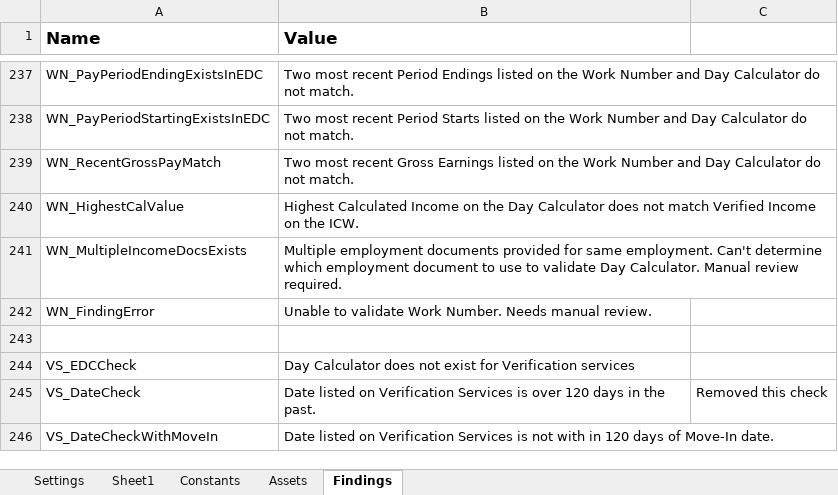
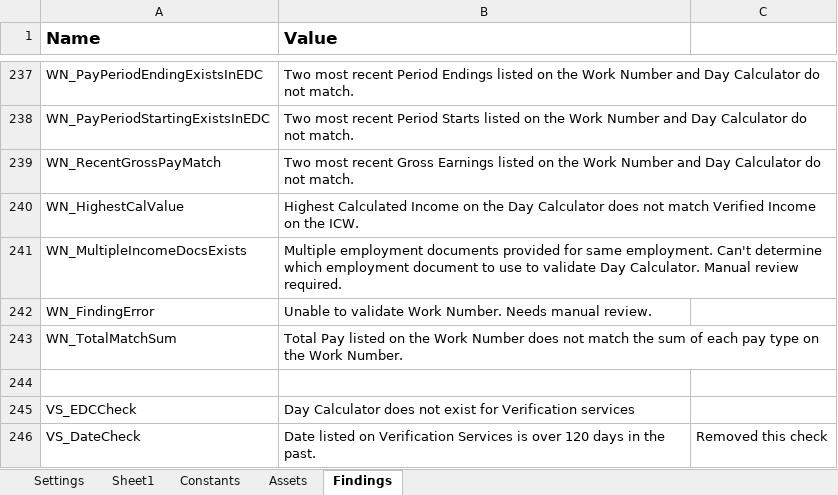
Before and after one commit to Dominiuminc/Application-Review-Audit-Findings-Library, an Excel workbook: Data/Config.xlsx, sheet Findings, drawn as a sheet; only a part is shown, gaps mark what is left out; the shorter side is filled out with more unchanged rows; values as stored, in another font and other column widths than the file's, no borders; conditional formats not drawn; the diff names each change by its address in the sheet, - before the commit and + after, or states it on an @@ line.

```diff
--- a/Data/Config.xlsx (sheet Findings)
+++ b/Data/Config.xlsx (sheet Findings)
+row 243: WN_TotalMatchSum | Total Pay listed on the Work Number does not match the sum of each pay type on the Work Number.
```
Also changed, not shown: sheet Settings, 18 other files.
